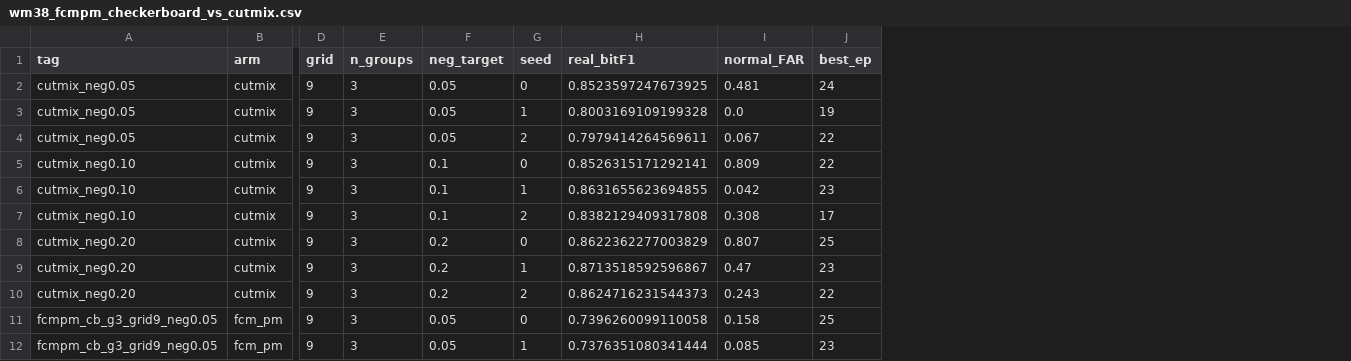
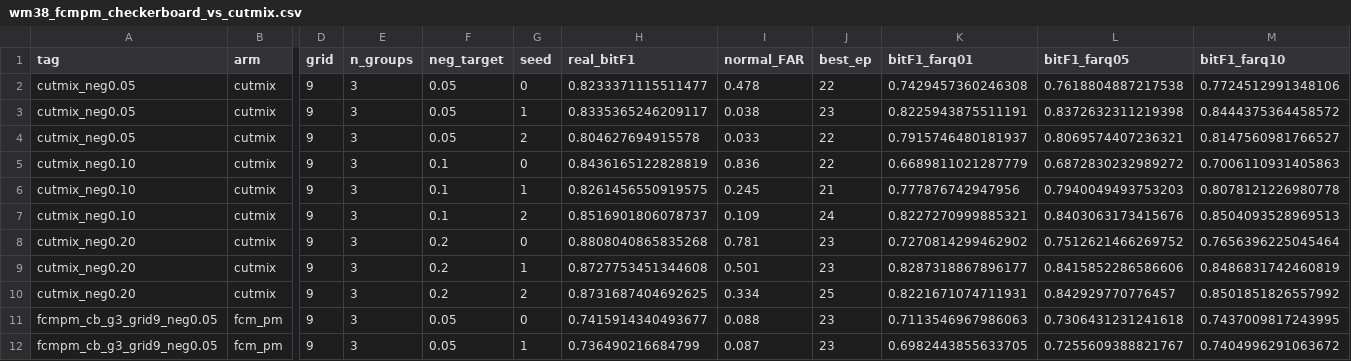
Before and after one commit to hogil/known-cnn, a CSV file: outputs/multilabel_synth/wm38_fcmpm_checkerboard_vs_cutmix.csv, drawn as a sheet; only a part is shown, gaps mark what is left out; the diff covers the shown part only; the diff names each change by its address in the sheet, - before the commit and + after, or states it on an @@ line.

```diff
--- a/outputs/multilabel_synth/wm38_fcmpm_checkerboard_vs_cutmix.csv
+++ b/outputs/multilabel_synth/wm38_fcmpm_checkerboard_vs_cutmix.csv
+column K (bitF1_farq01), rows 2-12: 0.7429457360246308 | 0.8225943875511191 | 0.7915746480181937 | 0.6689811021287779 | 0.777876742947956 | 0.8227270999885321 | 0.7270814299462902 | 0.8287318867896177 | 0.8221671074711931 | 0.7113546967986063 | 0.6982443855633705
+column L (bitF1_farq05), rows 2-12: 0.7618804887217538 | 0.8372632311219398 | 0.8069574407236321 | 0.6872830232989272 | 0.7940049493753203 | 0.8403063173415676 | 0.7512621466269752 | 0.8415852286586606 | 0.842929770776457 | 0.7306431231241618 | 0.7255609388821767
+column M (bitF1_farq10), rows 2-12: 0.7724512991348106 | 0.8444375364458572 | 0.8147560981766527 | 0.7006110931405863 | 0.8078121226980778 | 0.8504093528969513 | 0.7656396225045464 | 0.8486831742460819 | 0.8501851826557992 | 0.7437009817243995 | 0.7404996291063672
-H2 (real_bitF1): 0.8523597247673925
+H2 (real_bitF1): 0.8233371115511477
-I2 (normal_FAR): 0.481
+I2 (normal_FAR): 0.478
-J2 (best_ep): 24
+J2 (best_ep): 22
-H3 (real_bitF1): 0.8003169109199328
+H3 (real_bitF1): 0.8335365246209117
-I3 (normal_FAR): 0.0
+I3 (normal_FAR): 0.038
-J3 (best_ep): 19
+J3 (best_ep): 23
-H4 (real_bitF1): 0.7979414264569611
+H4 (real_bitF1): 0.804627694915578
-I4 (normal_FAR): 0.067
+I4 (normal_FAR): 0.033
-H5 (real_bitF1): 0.8526315171292141
+H5 (real_bitF1): 0.8436165122828819
-I5 (normal_FAR): 0.809
+I5 (normal_FAR): 0.836
-H6 (real_bitF1): 0.8631655623694855
+H6 (real_bitF1): 0.8261456550919575
-I6 (normal_FAR): 0.042
+I6 (normal_FAR): 0.245
-J6 (best_ep): 23
+J6 (best_ep): 21
-H7 (real_bitF1): 0.8382129409317808
+H7 (real_bitF1): 0.8516901806078737
-I7 (normal_FAR): 0.308
+I7 (normal_FAR): 0.109
-J7 (best_ep): 17
+J7 (best_ep): 24
-H8 (real_bitF1): 0.8622362277003829
+H8 (real_bitF1): 0.8808040865835268
-I8 (normal_FAR): 0.807
+I8 (normal_FAR): 0.781
-J8 (best_ep): 25
+J8 (best_ep): 23
-H9 (real_bitF1): 0.8713518592596867
+H9 (real_bitF1): 0.8727753451344608
-I9 (normal_FAR): 0.47
+I9 (normal_FAR): 0.501
-H10 (real_bitF1): 0.8624716231544373
+H10 (real_bitF1): 0.8731687404692625
-I10 (normal_FAR): 0.243
+I10 (normal_FAR): 0.334
-J10 (best_ep): 22
+J10 (best_ep): 25
-H11 (real_bitF1): 0.7396260099110058
+H11 (real_bitF1): 0.7415914340493677
-I11 (normal_FAR): 0.158
+I11 (normal_FAR): 0.088
-J11 (best_ep): 25
+J11 (best_ep): 23
-H12 (real_bitF1): 0.7376351080341444
+H12 (real_bitF1): 0.736490216684799
-I12 (normal_FAR): 0.085
+I12 (normal_FAR): 0.087
```
Also changed, not shown: 71 edited cells elsewhere in this file, 1 other file.
